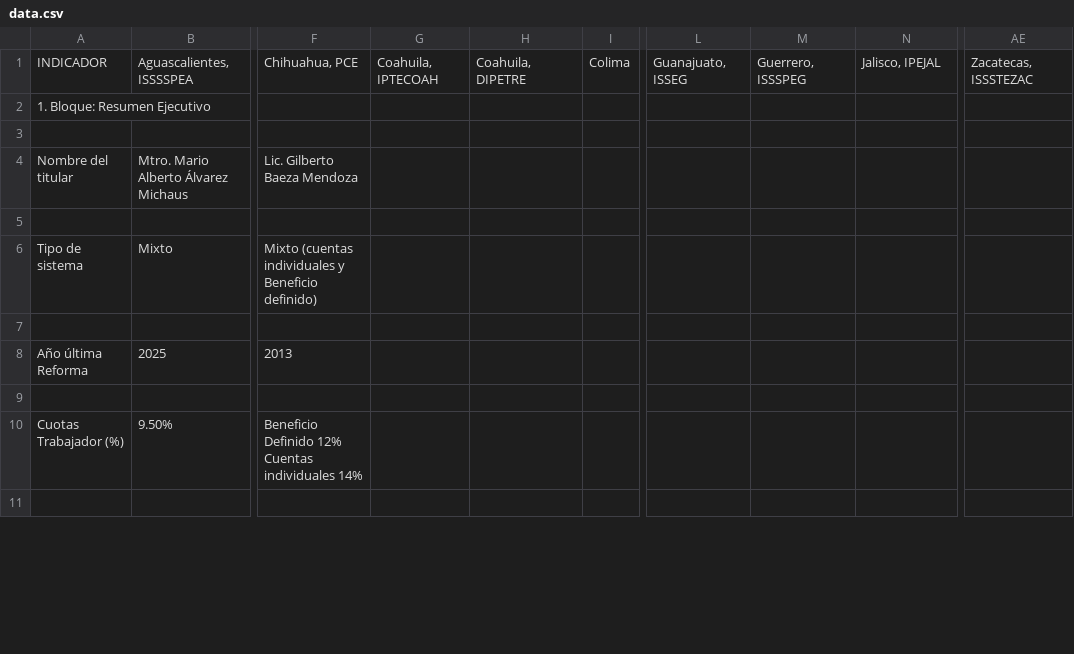
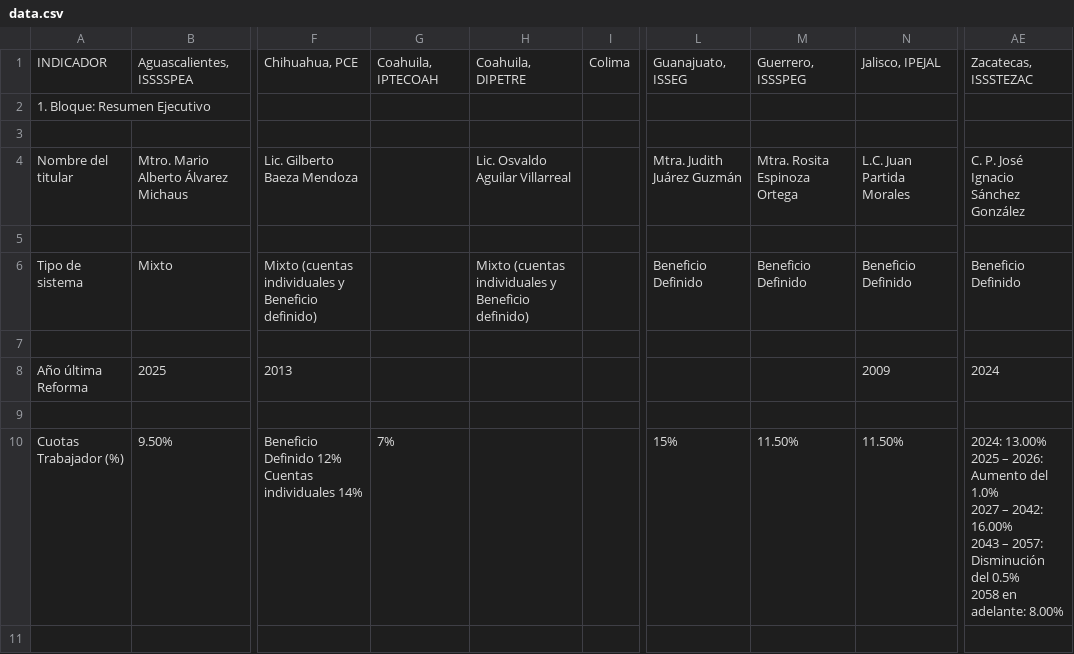
Before and after one commit to salvadormendozac/observatorio-pensiones, a CSV file: data.csv, drawn as a sheet; only a part is shown, gaps mark what is left out; ↵ is a line break in a cell; the diff covers the shown part only; the diff names each change by its address in the sheet, - before the commit and + after, or states it on an @@ line.

Commit message:
Add files via upload

```diff
--- a/data.csv
+++ b/data.csv
-H4: (empty)
+H4: Lic. Osvaldo Aguilar Villarreal
-L4: (empty)
+L4: Mtra. Judith Juárez Guzmán
-M4: (empty)
+M4: Mtra. Rosita Espinoza Ortega
-N4: (empty)
+N4: L.C. Juan Partida Morales
-AE4: (empty)
+AE4: C. P. José Ignacio Sánchez González
-H6: (empty)
+H6: Mixto (cuentas individuales y Beneficio definido)
-L6: (empty)
+L6: Beneficio Definido
-M6: (empty)
+M6: Beneficio Definido
-N6: (empty)
+N6: Beneficio Definido
-AE6: (empty)
+AE6: Beneficio Definido
-N8: (empty)
+N8: 2009
-AE8: (empty)
+AE8: 2024
-G10: (empty)
+G10: 7%
-L10: (empty)
+L10: 15%
-M10: (empty)
+M10: 11.50%
-N10: (empty)
+N10: 11.50%
-AE10: (empty)
+AE10: 2024: 13.00% ↵ 2025 – 2026: Aumento del 1.0% ↵ 2027 – 2042: 16.00% ↵ 2043 – 2057: Disminución del 0.5% ↵ 2058 en adelante: 8.00%
```
Also changed, not shown: 93 edited cells elsewhere in this file.
